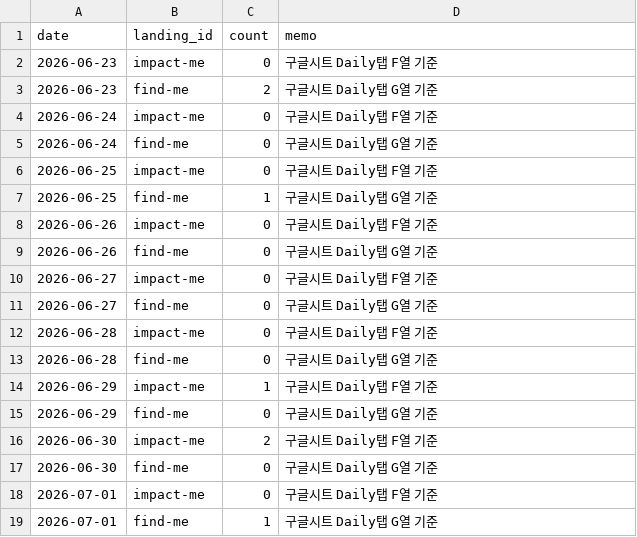
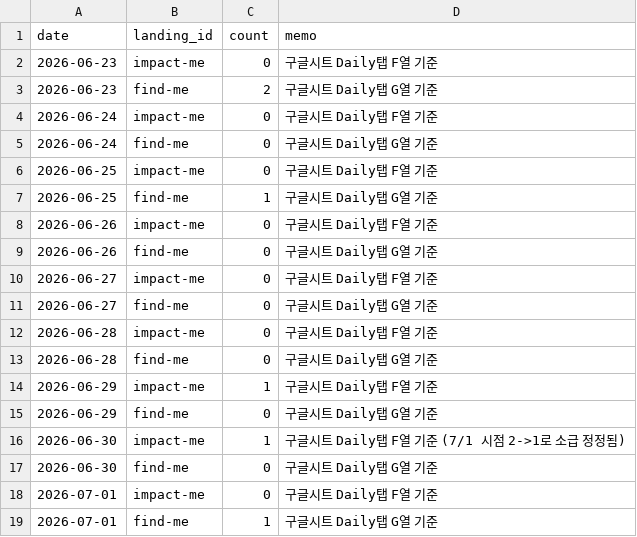
Before and after one commit to fgih304-netizen/fgih304-netizen.github.io, a CSV file: booking_completed.csv, drawn as a sheet.

Commit message:
deploy: booking_completed.csv

```diff
--- a/booking_completed.csv
+++ b/booking_completed.csv
@@ -15,3 +15,3 @@ date,landing_id,count,memo
 2026-06-29,find-me,0,구글시트 Daily탭 G열 기준
-2026-06-30,impact-me,2,구글시트 Daily탭 F열 기준
+2026-06-30,impact-me,1,구글시트 Daily탭 F열 기준 (7/1 시점 2->1로 소급 정정됨)
 2026-06-30,find-me,0,구글시트 Daily탭 G열 기준
```
